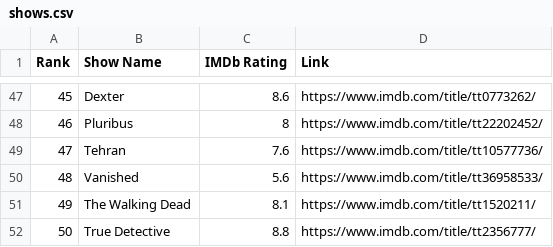
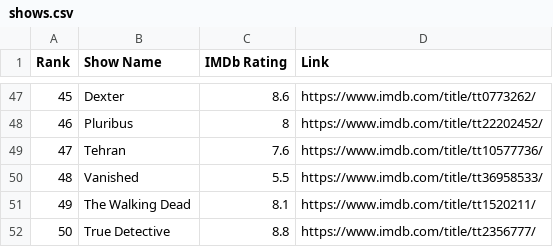
Before and after one commit to crazyuploader/IMDb_Top_50, a CSV file: data/popular/shows.csv, drawn as a sheet; only a part is shown, gaps mark what is left out.

```diff
--- a/data/popular/shows.csv
+++ b/data/popular/shows.csv
@@ -49,3 +49,3 @@ Rank, Show Name, IMDb Rating, Link
 "47", "Tehran", "7.6", "https://www.imdb.com/title/tt10577736/"
-"48", "Vanished", "5.6", "https://www.imdb.com/title/tt36958533/"
+"48", "Vanished", "5.5", "https://www.imdb.com/title/tt36958533/"
 "49", "The Walking Dead", "8.1", "https://www.imdb.com/title/tt1520211/"
```
Also changed, not shown: data/popular/movies.csv, data/top250/movies.csv, 9 other files.
